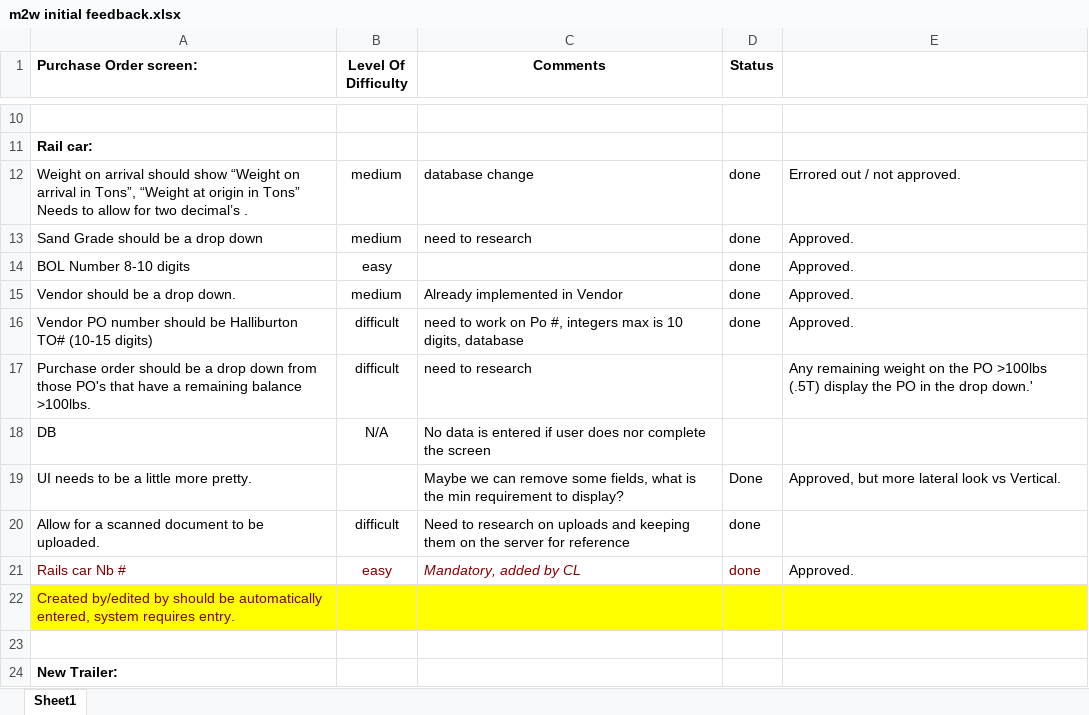
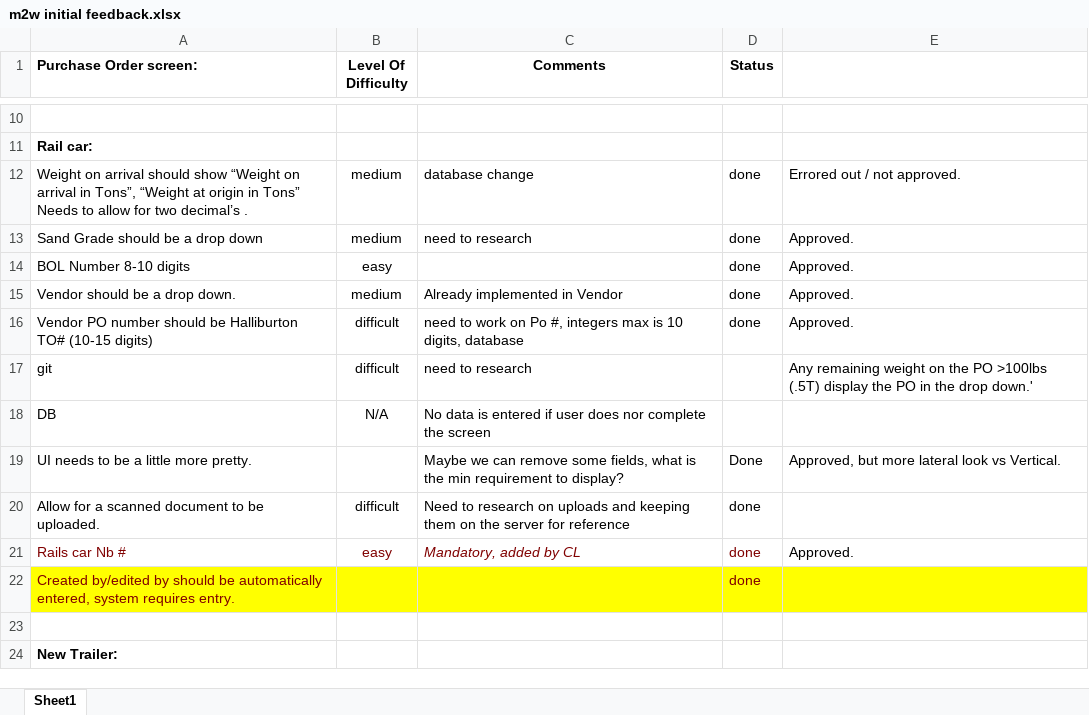
Before and after one commit to Lattuca/m2w, an Excel workbook: Requirements/m2w initial feedback.xlsx, sheet Sheet1, drawn as a sheet; only a part is shown, gaps mark what is left out; values as stored, in another font and other column widths than the file's, no borders; the diff names each change by its address in the sheet, - before the commit and + after, or states it on an @@ line.

Commit message:
updated requirements document

```diff
--- a/Requirements/m2w initial feedback.xlsx (sheet Sheet1)
+++ b/Requirements/m2w initial feedback.xlsx (sheet Sheet1)
-A17 (Purchase Order screen:): Purchase order should be a drop down from those PO's that have a remaining balance >100lbs.
+A17 (Purchase Order screen:): git
-D22 (Status): (empty)
+D22 (Status): done
```
